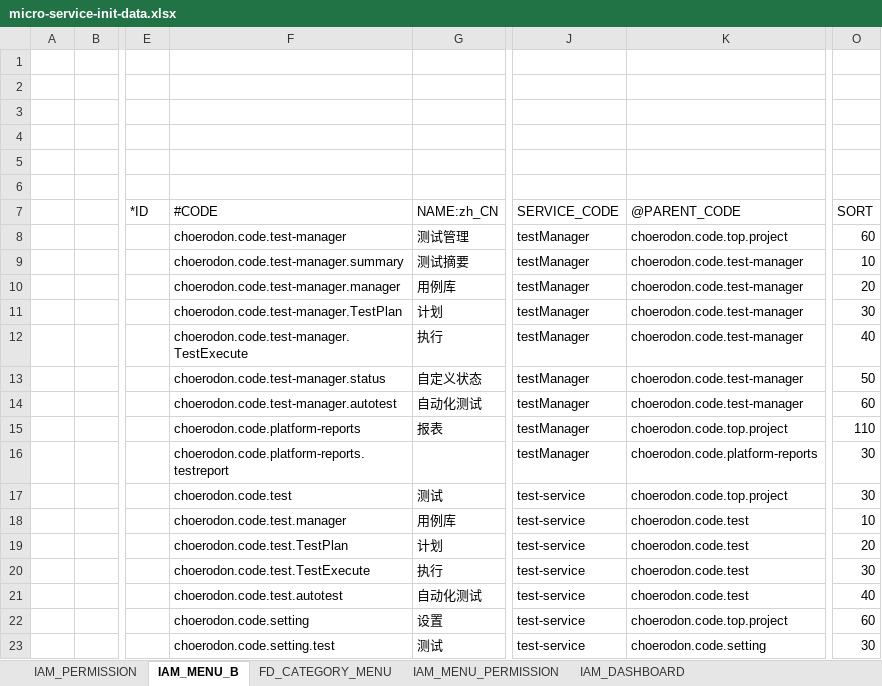
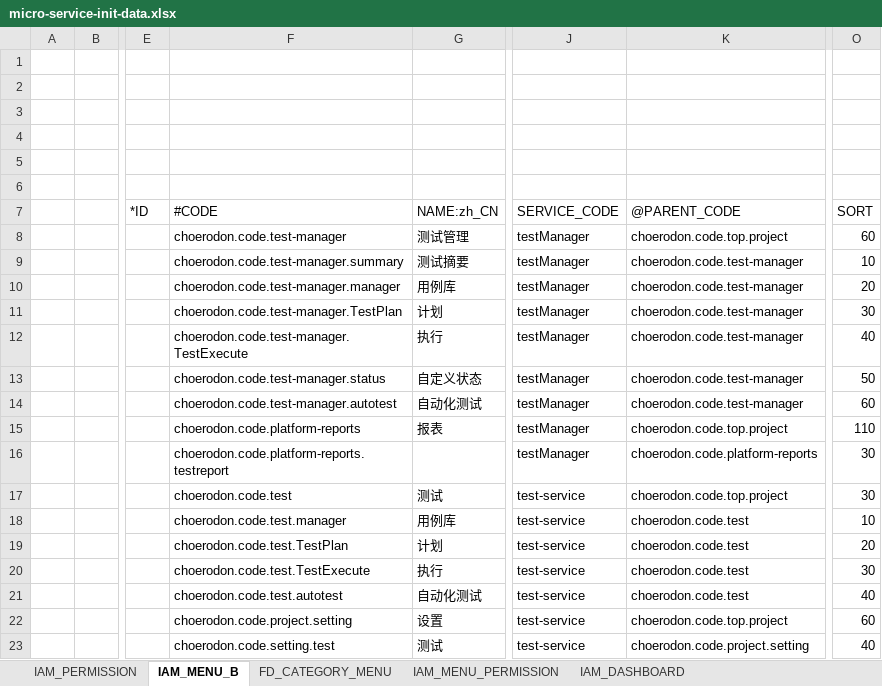
Before and after one commit to open-hand/test-manager-service, an Excel workbook: src/main/resources/script/meta/micro-service-init-data.xlsx, sheet IAM_MENU_B, drawn as a sheet; only a part is shown, gaps mark what is left out; values as stored, in another font and other column widths than the file's, no borders; the diff names each change by its address in the sheet, - before the commit and + after, or states it on an @@ line.

Commit message:
[FIX]调整菜单

```diff
--- a/src/main/resources/script/meta/micro-service-init-data.xlsx (sheet IAM_MENU_B)
+++ b/src/main/resources/script/meta/micro-service-init-data.xlsx (sheet IAM_MENU_B)
-F22: choerodon.code.setting
+F22: choerodon.code.project.setting
-K23: choerodon.code.setting
+K23: choerodon.code.project.setting
-O23: 30
+O23: 40
```
